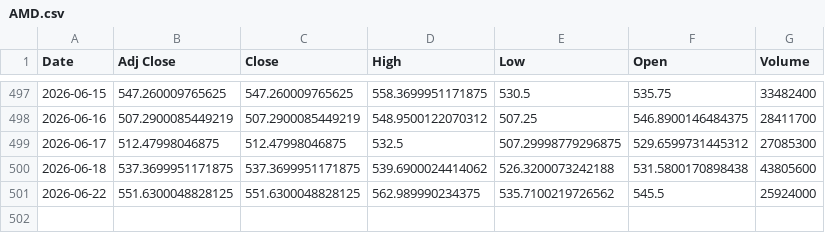
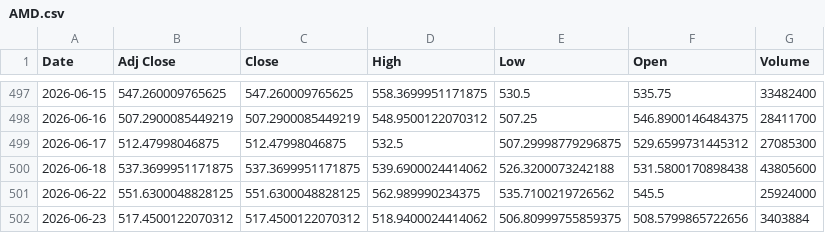
Before and after one commit to Russell3482/Momentum-Trading-Board, a CSV file: data/prices/AMD.csv, drawn as a sheet; only a part is shown, gaps mark what is left out.

```diff
--- a/data/prices/AMD.csv
+++ b/data/prices/AMD.csv
@@ -501 +501,2 @@ Date,Adj Close,Close,High,Low,Open,Volume
 2026-06-22,551.6300048828125,551.6300048828125,562.989990234375,535.7100219726562,545.5,25924000
+2026-06-23,517.4500122070312,517.4500122070312,518.9400024414062,506.80999755859375,508.5799865722656,3403884
```
Also changed, not shown: data/prices/INTC.csv, data/prices/MXL.csv, 16 other files.
